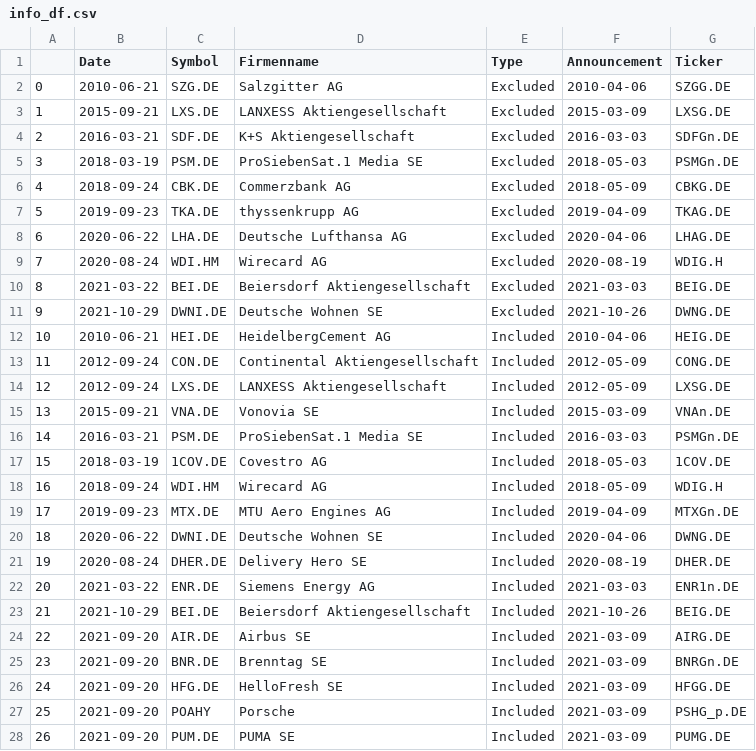
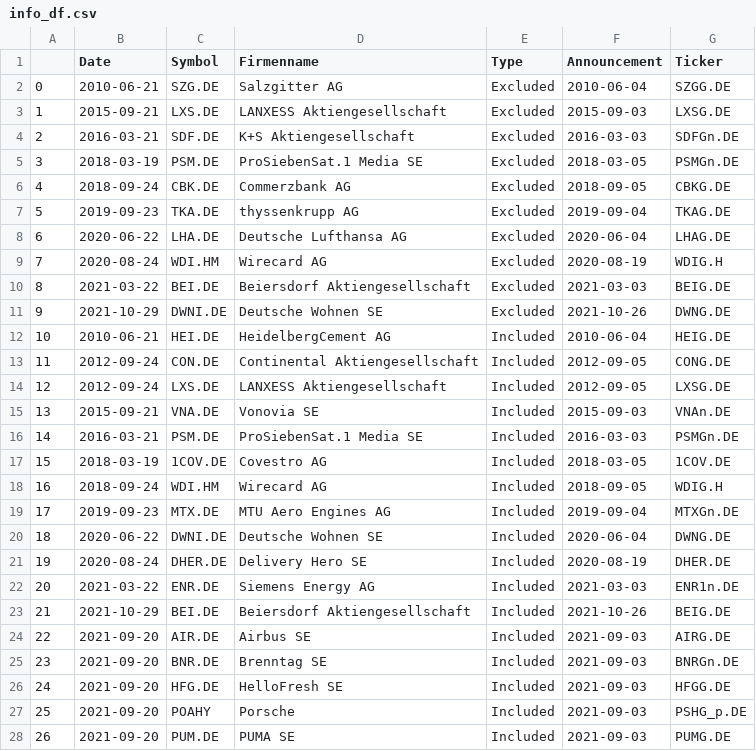
Before and after one commit to LarsWrede/GFSM, a CSV file: 01_Data_and_Preprocessing/info_df.csv, drawn as a sheet; only a part is shown; the diff covers the shown part only.

```diff
--- a/01_Data_and_Preprocessing/info_df.csv
+++ b/01_Data_and_Preprocessing/info_df.csv
@@ -1,9 +1,9 @@
 ,Date,Symbol,Firmenname,Type,Announcement,Ticker
-0,2010-06-21,SZG.DE,Salzgitter AG,Excluded,2010-04-06,SZGG.DE
-1,2015-09-21,LXS.DE,LANXESS Aktiengesellschaft,Excluded,2015-03-09,LXSG.DE
+0,2010-06-21,SZG.DE,Salzgitter AG,Excluded,2010-06-04,SZGG.DE
+1,2015-09-21,LXS.DE,LANXESS Aktiengesellschaft,Excluded,2015-09-03,LXSG.DE
 2,2016-03-21,SDF.DE,K+S Aktiengesellschaft,Excluded,2016-03-03,SDFGn.DE
-3,2018-03-19,PSM.DE,ProSiebenSat.1 Media SE,Excluded,2018-05-03,PSMGn.DE
-4,2018-09-24,CBK.DE,Commerzbank AG,Excluded,2018-05-09,CBKG.DE
-5,2019-09-23,TKA.DE,thyssenkrupp AG,Excluded,2019-04-09,TKAG.DE
-6,2020-06-22,LHA.DE,Deutsche Lufthansa AG,Excluded,2020-04-06,LHAG.DE
+3,2018-03-19,PSM.DE,ProSiebenSat.1 Media SE,Excluded,2018-03-05,PSMGn.DE
+4,2018-09-24,CBK.DE,Commerzbank AG,Excluded,2018-09-05,CBKG.DE
+5,2019-09-23,TKA.DE,thyssenkrupp AG,Excluded,2019-09-04,TKAG.DE
+6,2020-06-22,LHA.DE,Deutsche Lufthansa AG,Excluded,2020-06-04,LHAG.DE
 7,2020-08-24,WDI.HM,Wirecard AG,Excluded,2020-08-19,WDIG.H
@@ -11,11 +11,11 @@
 9,2021-10-29,DWNI.DE,Deutsche Wohnen SE,Excluded,2021-10-26,DWNG.DE
-10,2010-06-21,HEI.DE,HeidelbergCement AG,Included,2010-04-06,HEIG.DE
-11,2012-09-24,CON.DE,Continental Aktiengesellschaft,Included,2012-05-09,CONG.DE
-12,2012-09-24,LXS.DE,LANXESS Aktiengesellschaft,Included,2012-05-09,LXSG.DE
-13,2015-09-21,VNA.DE,Vonovia SE,Included,2015-03-09,VNAn.DE
+10,2010-06-21,HEI.DE,HeidelbergCement AG,Included,2010-06-04,HEIG.DE
+11,2012-09-24,CON.DE,Continental Aktiengesellschaft,Included,2012-09-05,CONG.DE
+12,2012-09-24,LXS.DE,LANXESS Aktiengesellschaft,Included,2012-09-05,LXSG.DE
+13,2015-09-21,VNA.DE,Vonovia SE,Included,2015-09-03,VNAn.DE
 14,2016-03-21,PSM.DE,ProSiebenSat.1 Media SE,Included,2016-03-03,PSMGn.DE
-15,2018-03-19,1COV.DE,Covestro AG,Included,2018-05-03,1COV.DE
-16,2018-09-24,WDI.HM,Wirecard AG,Included,2018-05-09,WDIG.H
-17,2019-09-23,MTX.DE,MTU Aero Engines AG,Included,2019-04-09,MTXGn.DE
-18,2020-06-22,DWNI.DE,Deutsche Wohnen SE,Included,2020-04-06,DWNG.DE
+15,2018-03-19,1COV.DE,Covestro AG,Included,2018-03-05,1COV.DE
+16,2018-09-24,WDI.HM,Wirecard AG,Included,2018-09-05,WDIG.H
+17,2019-09-23,MTX.DE,MTU Aero Engines AG,Included,2019-09-04,MTXGn.DE
+18,2020-06-22,DWNI.DE,Deutsche Wohnen SE,Included,2020-06-04,DWNG.DE
 19,2020-08-24,DHER.DE,Delivery Hero SE,Included,2020-08-19,DHER.DE
@@ -23,6 +23,6 @@
 21,2021-10-29,BEI.DE,Beiersdorf Aktiengesellschaft,Included,2021-10-26,BEIG.DE
-22,2021-09-20,AIR.DE,Airbus SE,Included,2021-03-09,AIRG.DE
-23,2021-09-20,BNR.DE,Brenntag SE,Included,2021-03-09,BNRGn.DE
-24,2021-09-20,HFG.DE,HelloFresh SE,Included,2021-03-09,HFGG.DE
-25,2021-09-20,POAHY,Porsche,Included,2021-03-09,PSHG_p.DE
-26,2021-09-20,PUM.DE,PUMA SE,Included,2021-03-09,PUMG.DE
+22,2021-09-20,AIR.DE,Airbus SE,Included,2021-09-03,AIRG.DE
+23,2021-09-20,BNR.DE,Brenntag SE,Included,2021-09-03,BNRGn.DE
+24,2021-09-20,HFG.DE,HelloFresh SE,Included,2021-09-03,HFGG.DE
+25,2021-09-20,POAHY,Porsche,Included,2021-09-03,PSHG_p.DE
+26,2021-09-20,PUM.DE,PUMA SE,Included,2021-09-03,PUMG.DE
```
Also changed, not shown: 5 edited cells elsewhere in this file, 25 other files.
